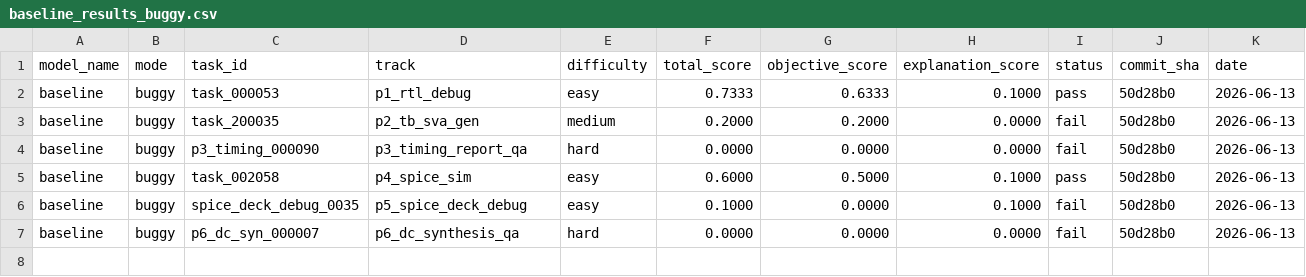
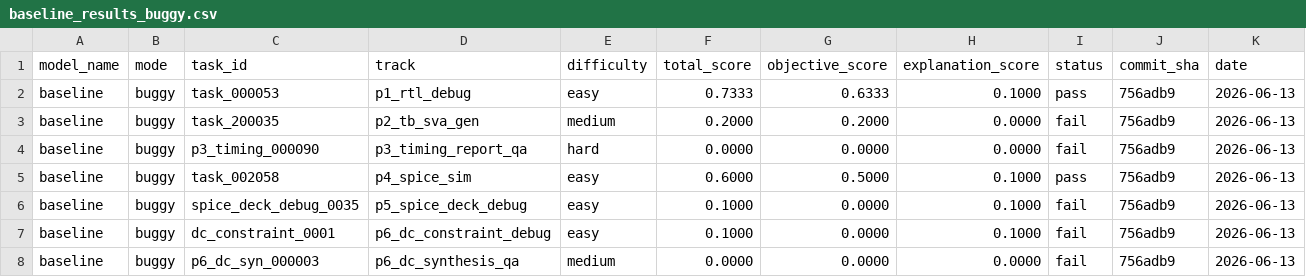
Before and after one commit to tsb-19/eda-agentbench, a CSV file: reports/baseline_results_buggy.csv, drawn as a sheet.

```diff
--- a/reports/baseline_results_buggy.csv
+++ b/reports/baseline_results_buggy.csv
@@ -1,7 +1,8 @@
 model_name,mode,task_id,track,difficulty,total_score,objective_score,explanation_score,status,commit_sha,date
-baseline,buggy,task_000053,p1_rtl_debug,easy,0.7333,0.6333,0.1000,pass,50d28b0,2026-06-13
-baseline,buggy,task_200035,p2_tb_sva_gen,medium,0.2000,0.2000,0.0000,fail,50d28b0,2026-06-13
-baseline,buggy,p3_timing_000090,p3_timing_report_qa,hard,0.0000,0.0000,0.0000,fail,50d28b0,2026-06-13
-baseline,buggy,task_002058,p4_spice_sim,easy,0.6000,0.5000,0.1000,pass,50d28b0,2026-06-13
-baseline,buggy,spice_deck_debug_0035,p5_spice_deck_debug,easy,0.1000,0.0000,0.1000,fail,50d28b0,2026-06-13
-baseline,buggy,p6_dc_syn_000007,p6_dc_synthesis_qa,hard,0.0000,0.0000,0.0000,fail,50d28b0,2026-06-13
+baseline,buggy,task_000053,p1_rtl_debug,easy,0.7333,0.6333,0.1000,pass,756adb9,2026-06-13
+baseline,buggy,task_200035,p2_tb_sva_gen,medium,0.2000,0.2000,0.0000,fail,756adb9,2026-06-13
+baseline,buggy,p3_timing_000090,p3_timing_report_qa,hard,0.0000,0.0000,0.0000,fail,756adb9,2026-06-13
+baseline,buggy,task_002058,p4_spice_sim,easy,0.6000,0.5000,0.1000,pass,756adb9,2026-06-13
+baseline,buggy,spice_deck_debug_0035,p5_spice_deck_debug,easy,0.1000,0.0000,0.1000,fail,756adb9,2026-06-13
+baseline,buggy,dc_constraint_0001,p6_dc_constraint_debug,easy,0.1000,0.0000,0.1000,fail,756adb9,2026-06-13
+baseline,buggy,p6_dc_syn_000003,p6_dc_synthesis_qa,medium,0.0000,0.0000,0.0000,fail,756adb9,2026-06-13
```
Also changed, not shown: reports/baseline_results_solution.csv, reports/leaderboard_baseline_filled.csv, 4 other files.
